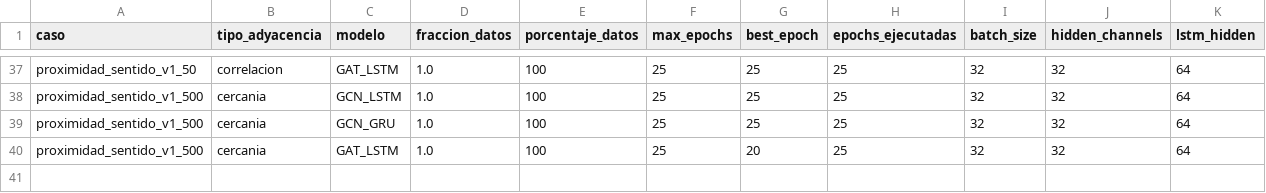
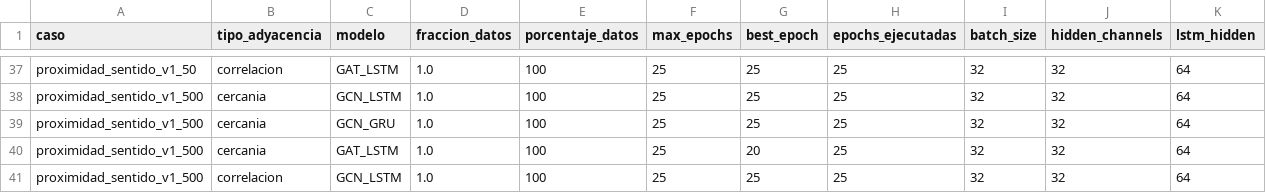
Before and after one commit to maisaarial/prediccion-congestion-trafico-gnn, a CSV file: results/experimentos_descongestion_mape/run_20260515_163852/resultados_completos.csv, drawn as a sheet; only a part is shown, gaps mark what is left out; rows hold the shown columns only; the diff names each change by its address in the sheet, - before the commit and + after, or states it on an @@ line.

Commit message:
avance experimento: run_20260515_163852

```diff
--- a/results/experimentos_descongestion_mape/run_20260515_163852/resultados_completos.csv
+++ b/results/experimentos_descongestion_mape/run_20260515_163852/resultados_completos.csv
+row 41: proximidad_sentido_v1_500 | correlacion | GCN_LSTM | 1.0 | 100 | 25 | 25 | 25 | 32 | 32 | 64
```
Also changed, not shown: 8 other files.
